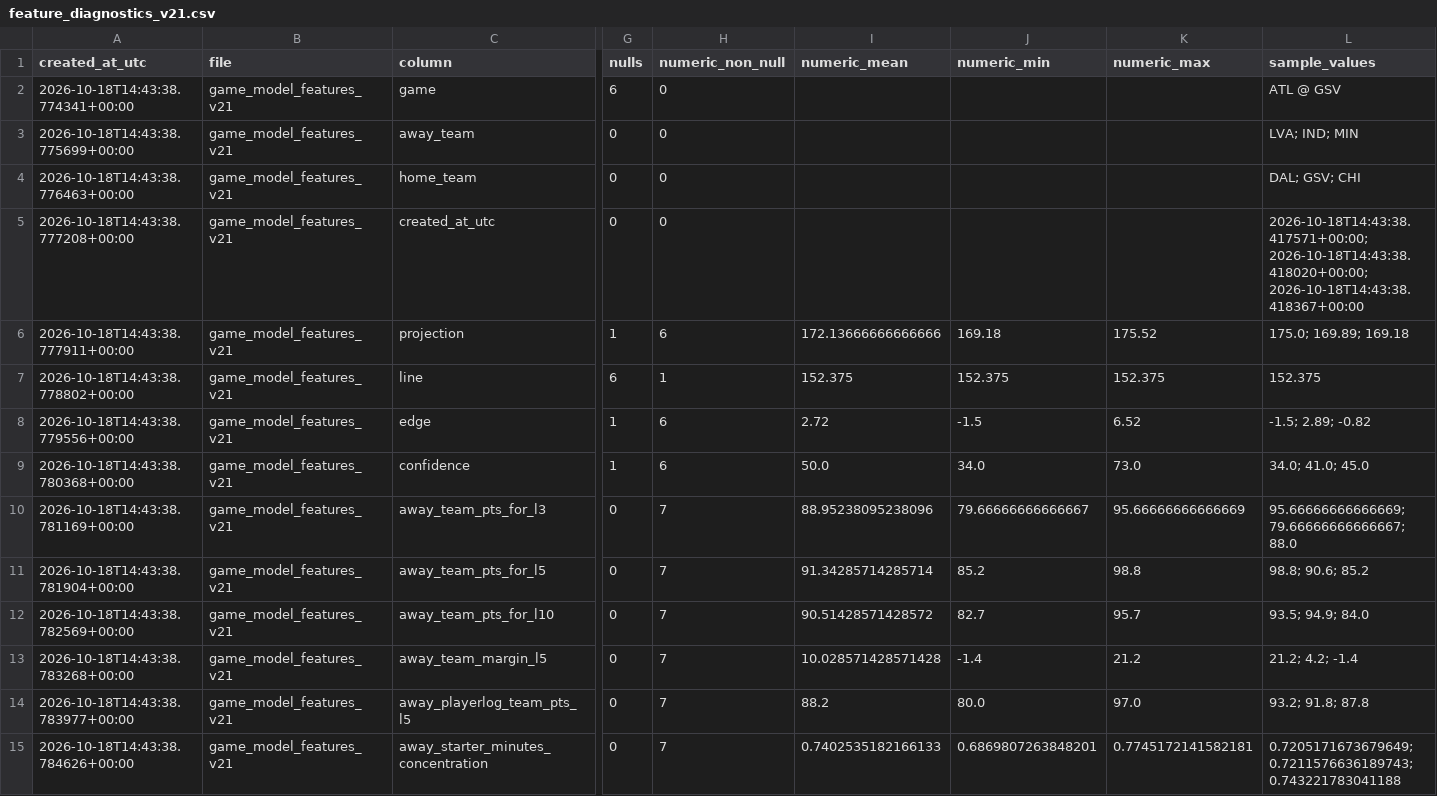
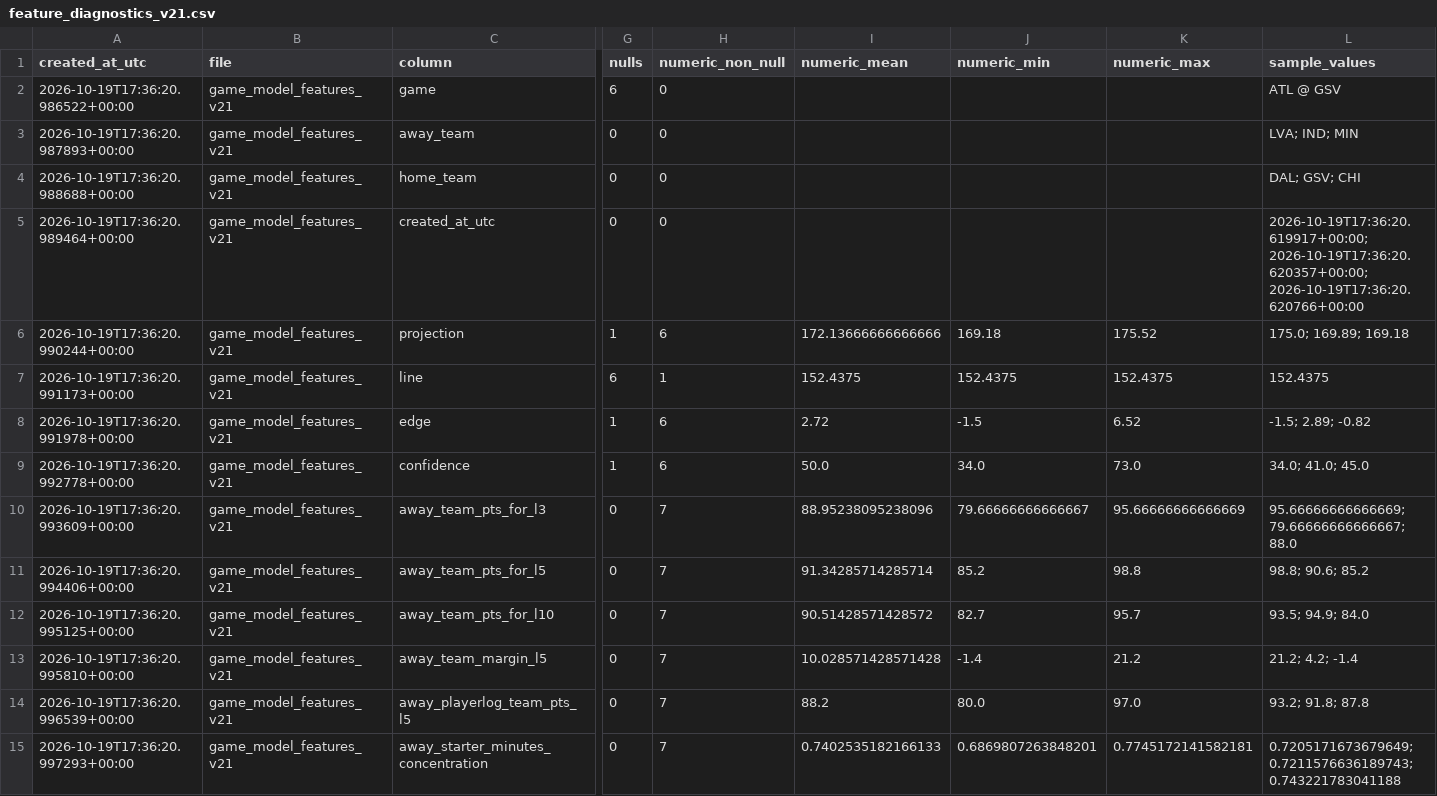
Before and after one commit to damoutinho11-art/wnba-edge-lab, a CSV file: wnba_outputs/feature_diagnostics_v21.csv, drawn as a sheet; only a part is shown, gaps mark what is left out; the diff covers the shown part only; the diff names each change by its address in the sheet, - before the commit and + after, or states it on an @@ line.

```diff
--- a/wnba_outputs/feature_diagnostics_v21.csv
+++ b/wnba_outputs/feature_diagnostics_v21.csv
-A2 (created_at_utc): 2026-10-18T14:43:38.774341+00:00
+A2 (created_at_utc): 2026-10-19T17:36:20.986522+00:00
-A3 (created_at_utc): 2026-10-18T14:43:38.775699+00:00
+A3 (created_at_utc): 2026-10-19T17:36:20.987893+00:00
-A4 (created_at_utc): 2026-10-18T14:43:38.776463+00:00
+A4 (created_at_utc): 2026-10-19T17:36:20.988688+00:00
-A5 (created_at_utc): 2026-10-18T14:43:38.777208+00:00
+A5 (created_at_utc): 2026-10-19T17:36:20.989464+00:00
-L5 (sample_values): 2026-10-18T14:43:38.417571+00:00; 2026-10-18T14:43:38.418020+00:00; 2026-10-18T14:43:38.418367+00:00
+L5 (sample_values): 2026-10-19T17:36:20.619917+00:00; 2026-10-19T17:36:20.620357+00:00; 2026-10-19T17:36:20.620766+00:00
-A6 (created_at_utc): 2026-10-18T14:43:38.777911+00:00
+A6 (created_at_utc): 2026-10-19T17:36:20.990244+00:00
-A7 (created_at_utc): 2026-10-18T14:43:38.778802+00:00
+A7 (created_at_utc): 2026-10-19T17:36:20.991173+00:00
-I7 (numeric_mean): 152.375
+I7 (numeric_mean): 152.4375
-J7 (numeric_min): 152.375
+J7 (numeric_min): 152.4375
-K7 (numeric_max): 152.375
+K7 (numeric_max): 152.4375
-L7 (sample_values): 152.375
+L7 (sample_values): 152.4375
-A8 (created_at_utc): 2026-10-18T14:43:38.779556+00:00
+A8 (created_at_utc): 2026-10-19T17:36:20.991978+00:00
-A9 (created_at_utc): 2026-10-18T14:43:38.780368+00:00
+A9 (created_at_utc): 2026-10-19T17:36:20.992778+00:00
-A10 (created_at_utc): 2026-10-18T14:43:38.781169+00:00
+A10 (created_at_utc): 2026-10-19T17:36:20.993609+00:00
-A11 (created_at_utc): 2026-10-18T14:43:38.781904+00:00
+A11 (created_at_utc): 2026-10-19T17:36:20.994406+00:00
-A12 (created_at_utc): 2026-10-18T14:43:38.782569+00:00
+A12 (created_at_utc): 2026-10-19T17:36:20.995125+00:00
-A13 (created_at_utc): 2026-10-18T14:43:38.783268+00:00
+A13 (created_at_utc): 2026-10-19T17:36:20.995810+00:00
-A14 (created_at_utc): 2026-10-18T14:43:38.783977+00:00
+A14 (created_at_utc): 2026-10-19T17:36:20.996539+00:00
-A15 (created_at_utc): 2026-10-18T14:43:38.784626+00:00
+A15 (created_at_utc): 2026-10-19T17:36:20.997293+00:00
```
Also changed, not shown: 173 edited cells elsewhere in this file, wnba_outputs/hermes_advisory_queue_v21.csv, wnba_outputs/hermes_backtest_warnings_v21.csv, 35 other files.
